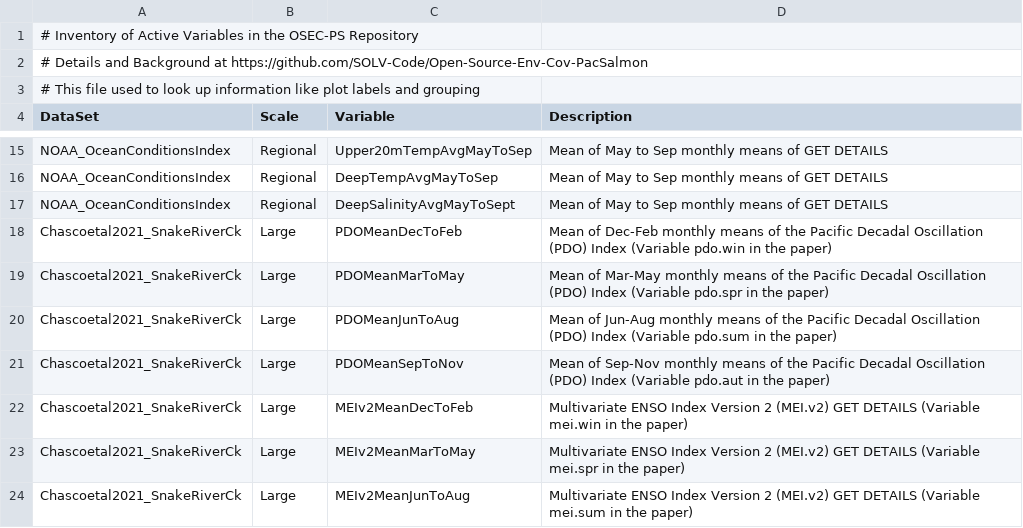
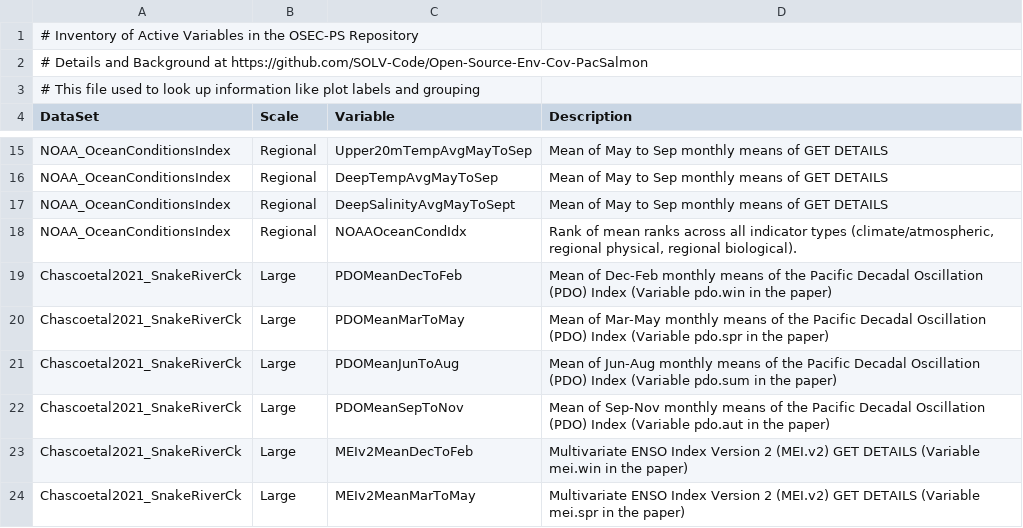
Before and after one commit to SOLV-Code/Open-Source-Env-Cov-PacSalmon, a CSV file: DATA/LookUp_VariableDescriptions.csv, drawn as a sheet; only a part is shown, gaps mark what is left out; the shorter side is filled out with more unchanged rows; the diff names each change by its address in the sheet, - before the commit and + after, or states it on an @@ line.

```diff
--- a/DATA/LookUp_VariableDescriptions.csv
+++ b/DATA/LookUp_VariableDescriptions.csv
+row 18: NOAA_OceanConditionsIndex | Regional | NOAAOceanCondIdx | Rank of mean ranks across all indicator types (climate/atmospheric, regional physical, regional biological).
```
Also changed, not shown: OUTPUT/Merged_CovariateSet.csv, OUTPUT/SummaryOfVariables.csv, 3 other files.
